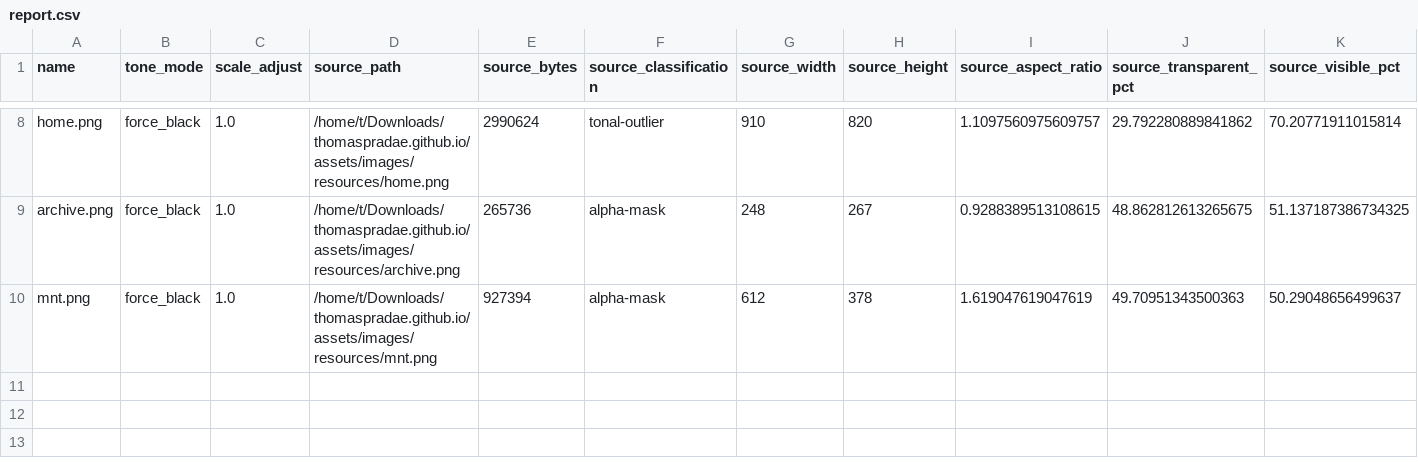
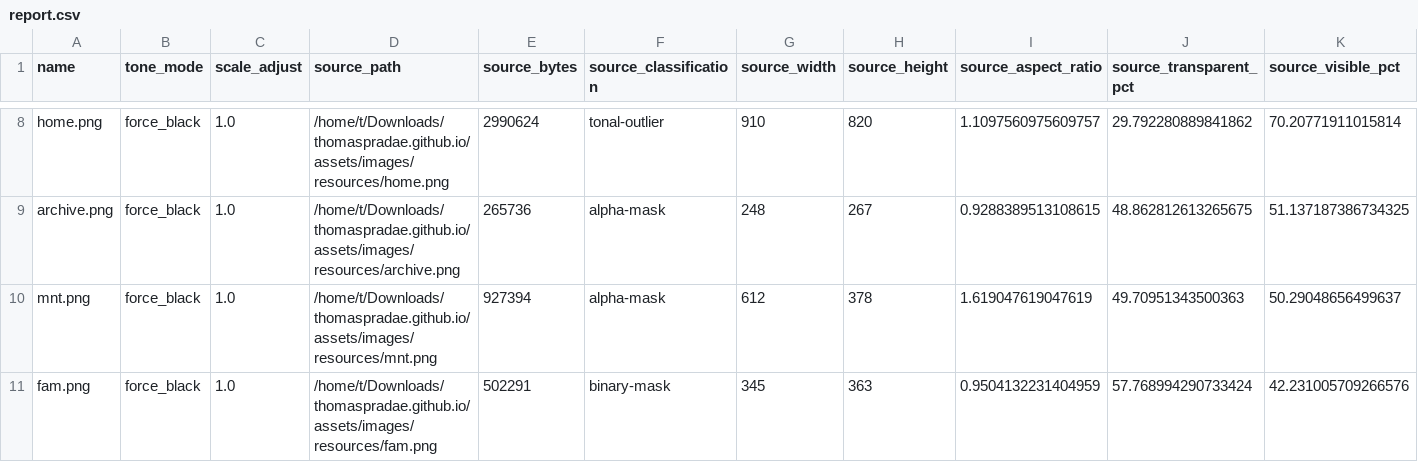
Before and after one commit to thomaspradae/thomaspradae.github.io, a CSV file: assets/images/resources/normalized/report.csv, drawn as a sheet; only a part is shown, gaps mark what is left out; rows hold the shown columns only; the diff names each change by its address in the sheet, - before the commit and + after, or states it on an @@ line.

```diff
--- a/assets/images/resources/normalized/report.csv
+++ b/assets/images/resources/normalized/report.csv
+row 11: fam.png | force_black | 1.0 | /home/t/Downloads/thomaspradae.github.io/assets/images/resources/fam.png | 502291 | binary-mask | 345 | 363 | 0.9504132231404959 | 57.768994290733424 | 42.231005709266576
```
Also changed, not shown: 17 other files.
